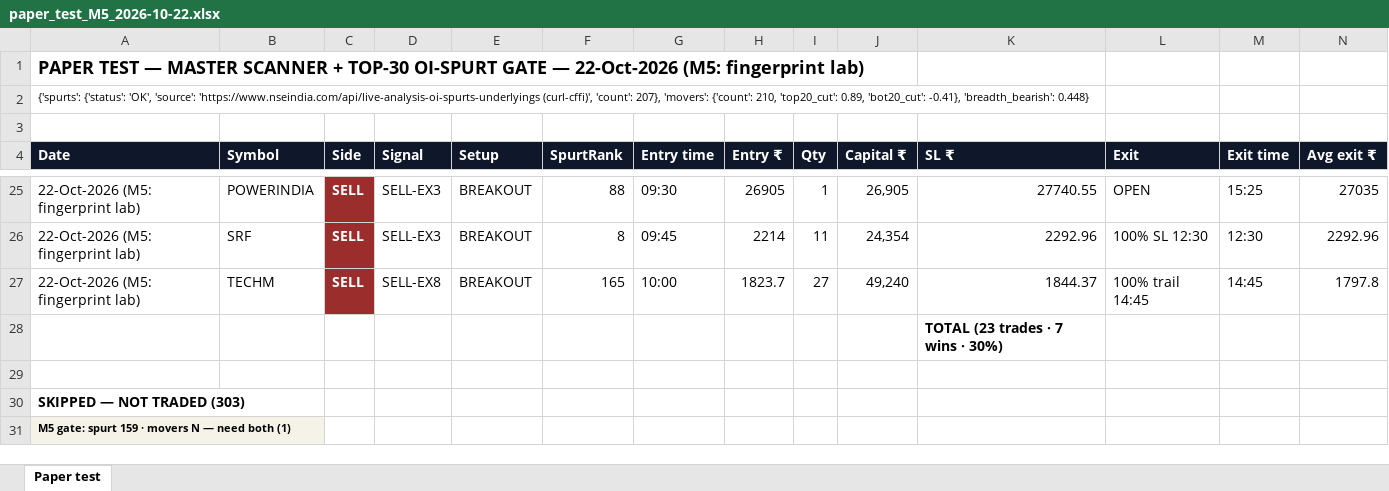
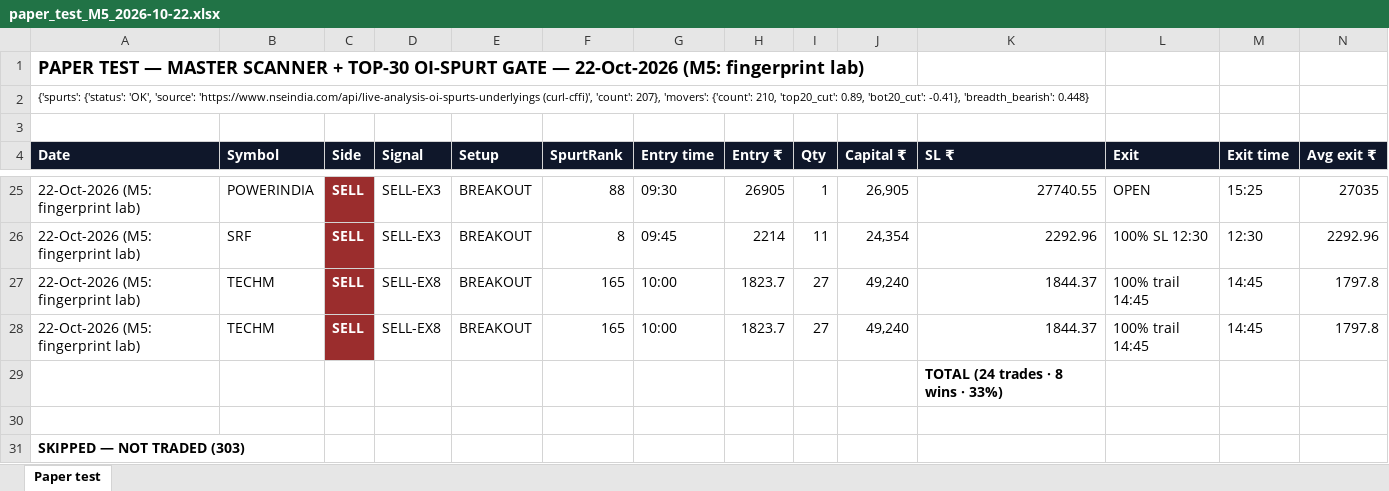
Before and after one commit to atikhalde/nse-oi-scanner, an Excel workbook: paper_test_M5_2026-10-22.xlsx, sheet Paper test, drawn as a sheet; only a part is shown, gaps mark what is left out; the shorter side is filled out with more unchanged rows; values as stored, in another font and other column widths than the file's, no borders; removed rows and columns are numbered as before the commit, all else as after; rows hold the shown columns only; the diff names each change by its address in the sheet, - before the commit and + after, or states it on an @@ line.

```diff
--- a/paper_test_M5_2026-10-22.xlsx (sheet Paper test)
+++ b/paper_test_M5_2026-10-22.xlsx (sheet Paper test)
-row 28:  |  |  |  |  |  |  |  |  |  | TOTAL (23 trades · 7 wins · 30%)
+row 28: 22-Oct-2026 (M5: fingerprint lab) | TECHM | SELL | SELL-EX8 | BREAKOUT | 165 | 10:00 | 1823.7 | 27 | 49,240 | 1844.37 | 100% trail 14:45 | 14:45 | 1797.8
+row 29:  |  |  |  |  |  |  |  |  |  | TOTAL (24 trades · 8 wins · 33%)
```
Also changed, not shown: 2 other files.
